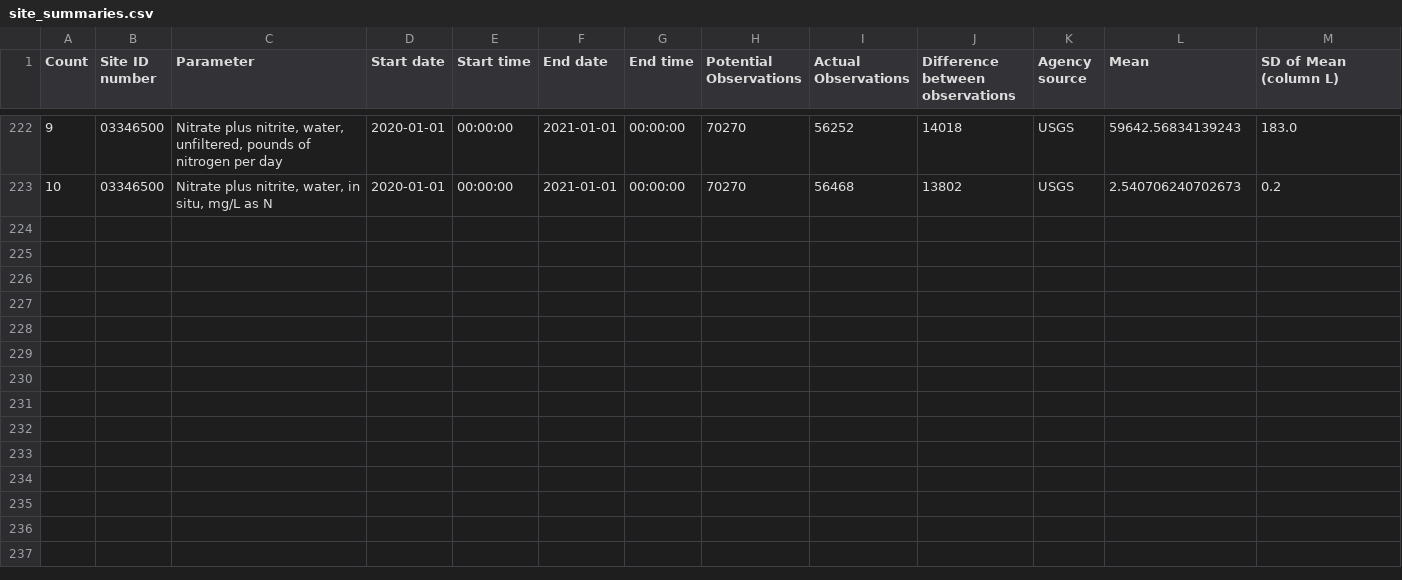
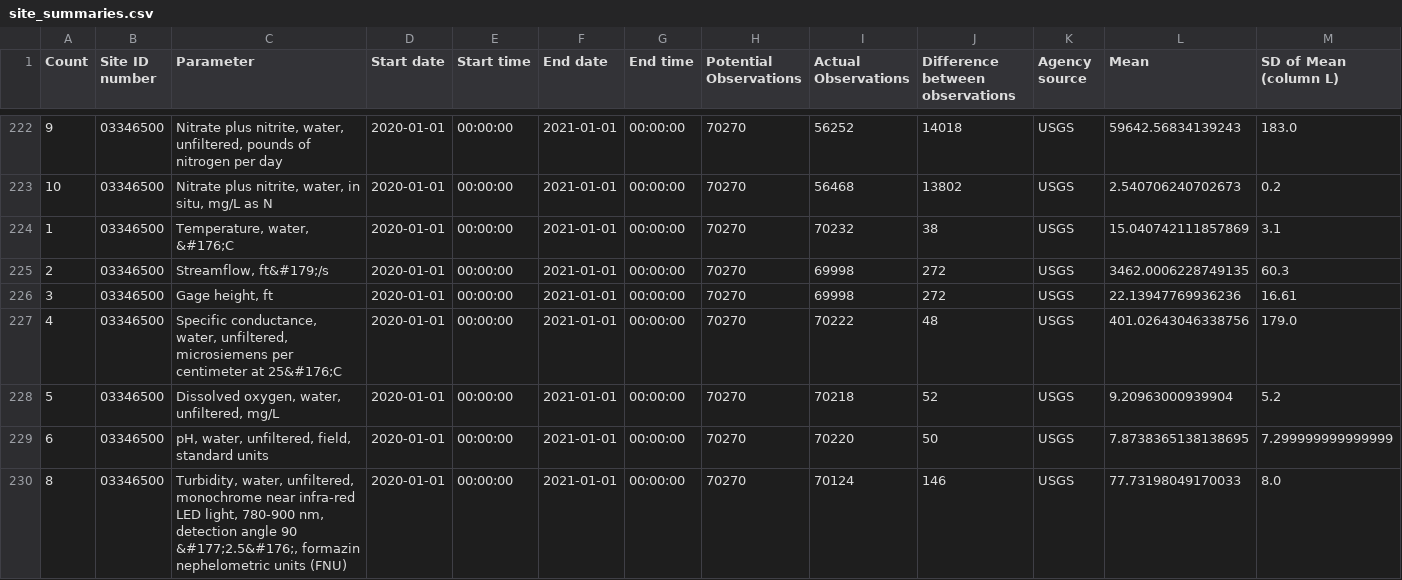
Before and after one commit to freelancemn/river_sampling, a CSV file: site_summaries.csv, drawn as a sheet; only a part is shown, gaps mark what is left out; rows hold the shown columns only; the diff names each change by its address in the sheet, - before the commit and + after, or states it on an @@ line.

Commit message:
sparse_dataset fun

```diff
--- a/site_summaries.csv
+++ b/site_summaries.csv
+row 224: 1 | 03346500 | Temperature, water, &#176;C | 2020-01-01 | 00:00:00 | 2021-01-01 | 00:00:00 | 70270 | 70232 | 38 | USGS | 15.040742111857869 | 3.1
+row 225: 2 | 03346500 | Streamflow, ft&#179;/s | 2020-01-01 | 00:00:00 | 2021-01-01 | 00:00:00 | 70270 | 69998 | 272 | USGS | 3462.0006228749135 | 60.3
+row 226: 3 | 03346500 | Gage height, ft | 2020-01-01 | 00:00:00 | 2021-01-01 | 00:00:00 | 70270 | 69998 | 272 | USGS | 22.13947769936236 | 16.61
+row 227: 4 | 03346500 | Specific conductance, water, unfiltered, microsiemens per centimeter at 25&#176;C | 2020-01-01 | 00:00:00 | 2021-01-01 | 00:00:00 | 70270 | 70222 | 48 | USGS | 401.02643046338756 | 179.0
+row 228: 5 | 03346500 | Dissolved oxygen, water, unfiltered, mg/L | 2020-01-01 | 00:00:00 | 2021-01-01 | 00:00:00 | 70270 | 70218 | 52 | USGS | 9.20963000939904 | 5.2
+row 229: 6 | 03346500 | pH, water, unfiltered, field, standard units | 2020-01-01 | 00:00:00 | 2021-01-01 | 00:00:00 | 70270 | 70220 | 50 | USGS | 7.8738365138138695 | 7.299999999999999
+row 230: 8 | 03346500 | Turbidity, water, unfiltered, monochrome near infra-red LED light, 780-900 nm, detection angle 90 &#177;2.5&#176;, formazin nephelometric units (FNU) | 2020-01-01 | 00:00:00 | 2021-01-01 | 00:00:00 | 70270 | 70124 | 146 | USGS | 77.73198049170033 | 8.0
```
Also changed, not shown: 29 other files.
